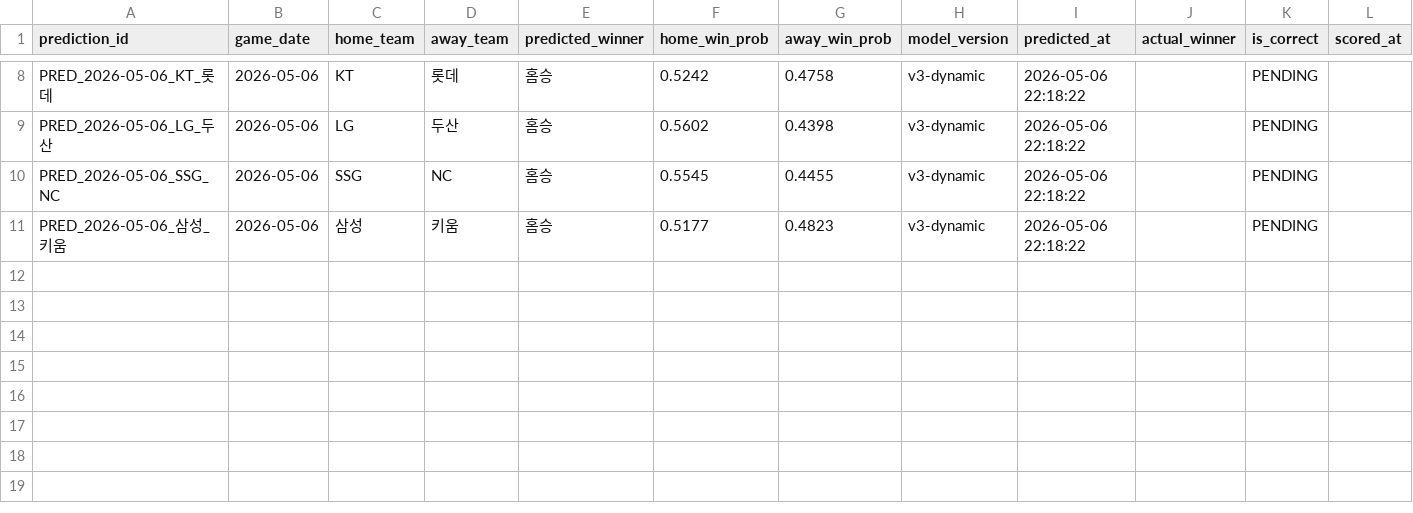
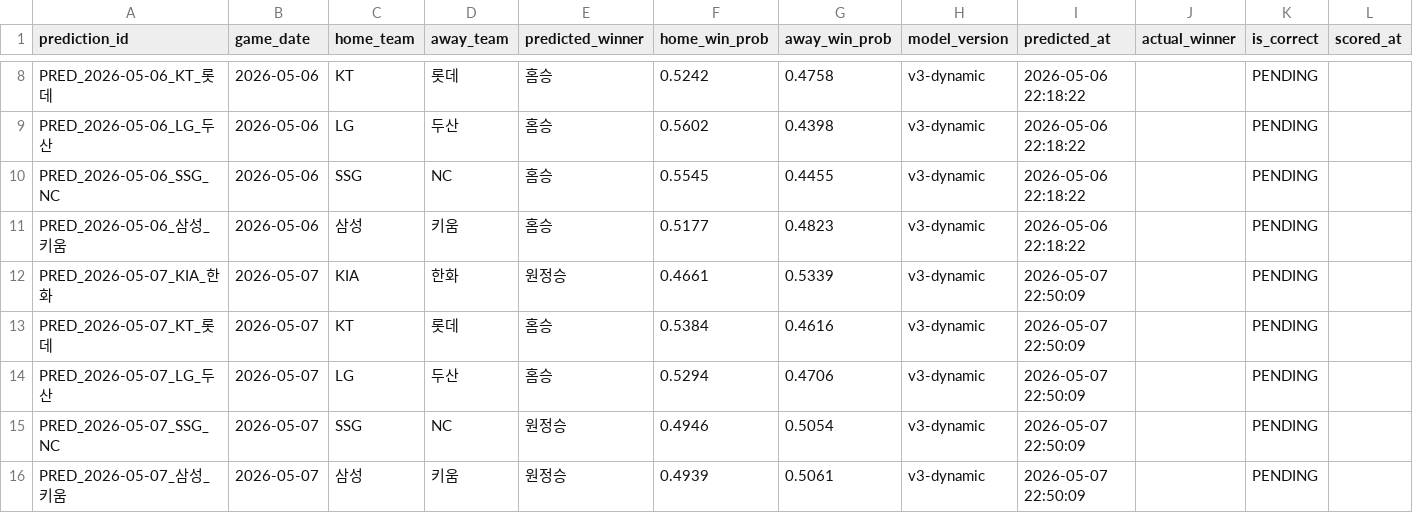
Before and after one commit to limanho001014-create/kbo-predictor-dynamic, a CSV file: data/predictions_log.csv, drawn as a sheet; only a part is shown, gaps mark what is left out; the diff names each change by its address in the sheet, - before the commit and + after, or states it on an @@ line.

```diff
--- a/data/predictions_log.csv
+++ b/data/predictions_log.csv
+row 12: PRED_2026-05-07_KIA_한화 | 2026-05-07 | KIA | 한화 | 원정승 | 0.4661 | 0.5339 | v3-dynamic | 2026-05-07 22:50:09 |  | PENDING
+row 13: PRED_2026-05-07_KT_롯데 | 2026-05-07 | KT | 롯데 | 홈승 | 0.5384 | 0.4616 | v3-dynamic | 2026-05-07 22:50:09 |  | PENDING
+row 14: PRED_2026-05-07_LG_두산 | 2026-05-07 | LG | 두산 | 홈승 | 0.5294 | 0.4706 | v3-dynamic | 2026-05-07 22:50:09 |  | PENDING
+row 15: PRED_2026-05-07_SSG_NC | 2026-05-07 | SSG | NC | 원정승 | 0.4946 | 0.5054 | v3-dynamic | 2026-05-07 22:50:09 |  | PENDING
+row 16: PRED_2026-05-07_삼성_키움 | 2026-05-07 | 삼성 | 키움 | 원정승 | 0.4939 | 0.5061 | v3-dynamic | 2026-05-07 22:50:09 |  | PENDING
```
Also changed, not shown: data/games_history.csv, data/players_latest_hitter.csv, 7 other files.
